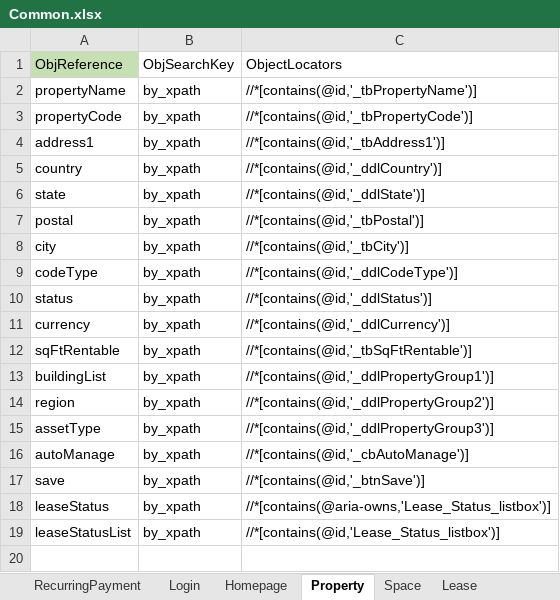
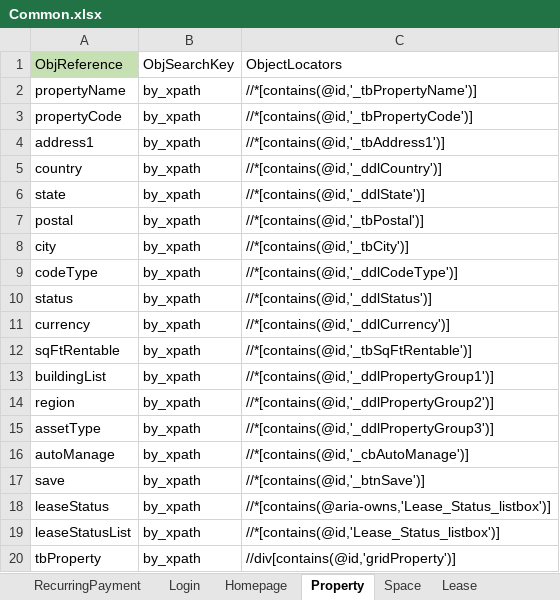
Before and after one commit to shahriarkamal-dsi/AMT-TestFrameWork, an Excel workbook: src/main/resources/objectLocator/Common.xlsx, sheet Property, drawn as a sheet; values as stored, in another font and other column widths than the file's, no borders; conditional formats not drawn; the diff names each change by its address in the sheet, - before the commit and + after, or states it on an @@ line.

```diff
--- a/src/main/resources/objectLocator/Common.xlsx (sheet Property)
+++ b/src/main/resources/objectLocator/Common.xlsx (sheet Property)
+row 20: tbProperty | by_xpath | //div[contains(@id,'gridProperty')]
```
Also changed, not shown: 6 other files.
